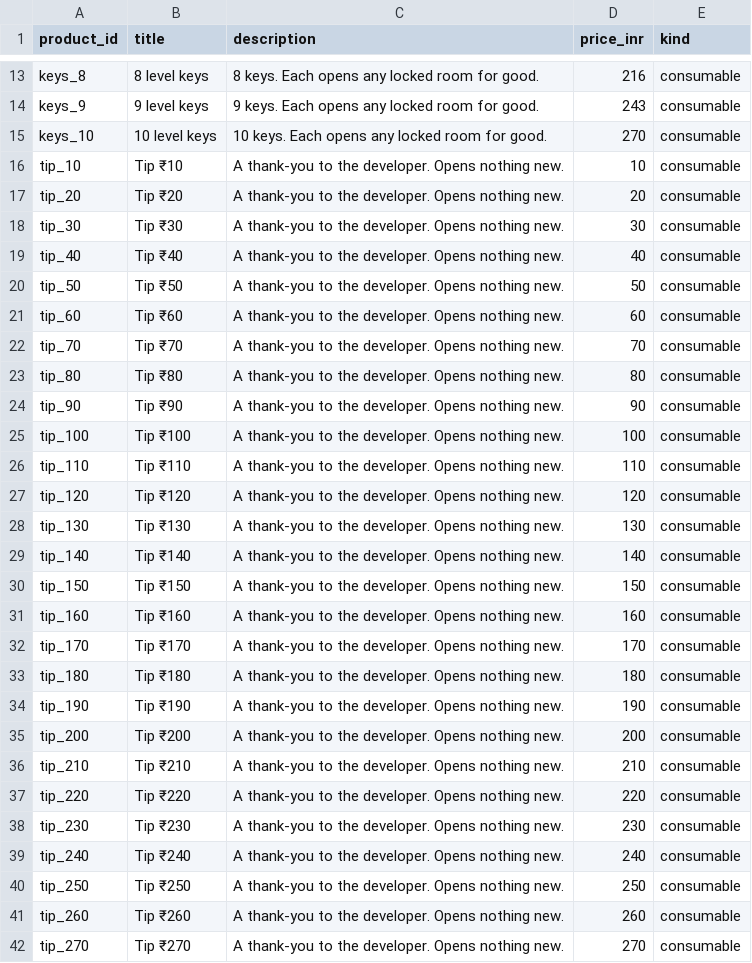
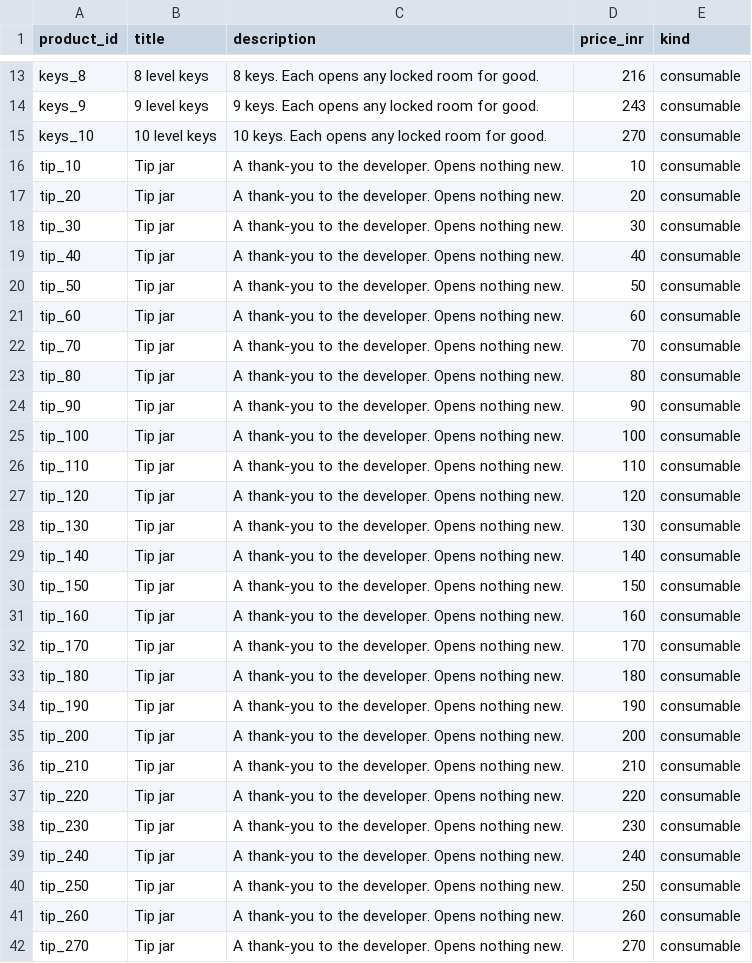
Before and after one commit to ramlakhanmadheshiya/single-shot, a CSV file: store/products.csv, drawn as a sheet; only a part is shown, gaps mark what is left out; the diff covers the shown part only.

```diff
--- a/store/products.csv
+++ b/store/products.csv
@@ -15,28 +15,28 @@ keys_9,9 level keys,9 keys. Each opens any locked room for good.,243,consumable
 keys_10,10 level keys,10 keys. Each opens any locked room for good.,270,consumable
-tip_10,Tip ₹10,A thank-you to the developer. Opens nothing new.,10,consumable
-tip_20,Tip ₹20,A thank-you to the developer. Opens nothing new.,20,consumable
-tip_30,Tip ₹30,A thank-you to the developer. Opens nothing new.,30,consumable
-tip_40,Tip ₹40,A thank-you to the developer. Opens nothing new.,40,consumable
-tip_50,Tip ₹50,A thank-you to the developer. Opens nothing new.,50,consumable
-tip_60,Tip ₹60,A thank-you to the developer. Opens nothing new.,60,consumable
-tip_70,Tip ₹70,A thank-you to the developer. Opens nothing new.,70,consumable
-tip_80,Tip ₹80,A thank-you to the developer. Opens nothing new.,80,consumable
-tip_90,Tip ₹90,A thank-you to the developer. Opens nothing new.,90,consumable
-tip_100,Tip ₹100,A thank-you to the developer. Opens nothing new.,100,consumable
-tip_110,Tip ₹110,A thank-you to the developer. Opens nothing new.,110,consumable
-tip_120,Tip ₹120,A thank-you to the developer. Opens nothing new.,120,consumable
-tip_130,Tip ₹130,A thank-you to the developer. Opens nothing new.,130,consumable
-tip_140,Tip ₹140,A thank-you to the developer. Opens nothing new.,140,consumable
-tip_150,Tip ₹150,A thank-you to the developer. Opens nothing new.,150,consumable
-tip_160,Tip ₹160,A thank-you to the developer. Opens nothing new.,160,consumable
-tip_170,Tip ₹170,A thank-you to the developer. Opens nothing new.,170,consumable
-tip_180,Tip ₹180,A thank-you to the developer. Opens nothing new.,180,consumable
-tip_190,Tip ₹190,A thank-you to the developer. Opens nothing new.,190,consumable
-tip_200,Tip ₹200,A thank-you to the developer. Opens nothing new.,200,consumable
-tip_210,Tip ₹210,A thank-you to the developer. Opens nothing new.,210,consumable
-tip_220,Tip ₹220,A thank-you to the developer. Opens nothing new.,220,consumable
-tip_230,Tip ₹230,A thank-you to the developer. Opens nothing new.,230,consumable
-tip_240,Tip ₹240,A thank-you to the developer. Opens nothing new.,240,consumable
-tip_250,Tip ₹250,A thank-you to the developer. Opens nothing new.,250,consumable
-tip_260,Tip ₹260,A thank-you to the developer. Opens nothing new.,260,consumable
-tip_270,Tip ₹270,A thank-you to the developer. Opens nothing new.,270,consumable
+tip_10,Tip jar,A thank-you to the developer. Opens nothing new.,10,consumable
+tip_20,Tip jar,A thank-you to the developer. Opens nothing new.,20,consumable
+tip_30,Tip jar,A thank-you to the developer. Opens nothing new.,30,consumable
+tip_40,Tip jar,A thank-you to the developer. Opens nothing new.,40,consumable
+tip_50,Tip jar,A thank-you to the developer. Opens nothing new.,50,consumable
+tip_60,Tip jar,A thank-you to the developer. Opens nothing new.,60,consumable
+tip_70,Tip jar,A thank-you to the developer. Opens nothing new.,70,consumable
+tip_80,Tip jar,A thank-you to the developer. Opens nothing new.,80,consumable
+tip_90,Tip jar,A thank-you to the developer. Opens nothing new.,90,consumable
+tip_100,Tip jar,A thank-you to the developer. Opens nothing new.,100,consumable
+tip_110,Tip jar,A thank-you to the developer. Opens nothing new.,110,consumable
+tip_120,Tip jar,A thank-you to the developer. Opens nothing new.,120,consumable
+tip_130,Tip jar,A thank-you to the developer. Opens nothing new.,130,consumable
+tip_140,Tip jar,A thank-you to the developer. Opens nothing new.,140,consumable
+tip_150,Tip jar,A thank-you to the developer. Opens nothing new.,150,consumable
+tip_160,Tip jar,A thank-you to the developer. Opens nothing new.,160,consumable
+tip_170,Tip jar,A thank-you to the developer. Opens nothing new.,170,consumable
+tip_180,Tip jar,A thank-you to the developer. Opens nothing new.,180,consumable
+tip_190,Tip jar,A thank-you to the developer. Opens nothing new.,190,consumable
+tip_200,Tip jar,A thank-you to the developer. Opens nothing new.,200,consumable
+tip_210,Tip jar,A thank-you to the developer. Opens nothing new.,210,consumable
+tip_220,Tip jar,A thank-you to the developer. Opens nothing new.,220,consumable
+tip_230,Tip jar,A thank-you to the developer. Opens nothing new.,230,consumable
+tip_240,Tip jar,A thank-you to the developer. Opens nothing new.,240,consumable
+tip_250,Tip jar,A thank-you to the developer. Opens nothing new.,250,consumable
+tip_260,Tip jar,A thank-you to the developer. Opens nothing new.,260,consumable
+tip_270,Tip jar,A thank-you to the developer. Opens nothing new.,270,consumable
```
Also changed, not shown: 163 edited cells elsewhere in this file, 1 other file.
